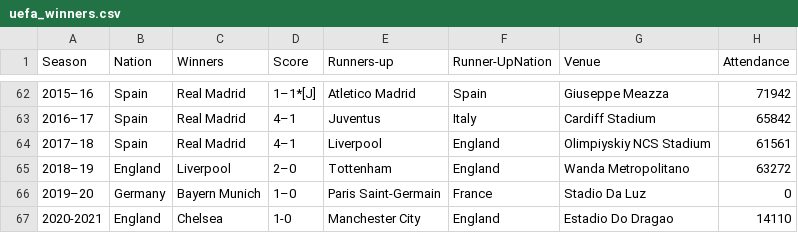
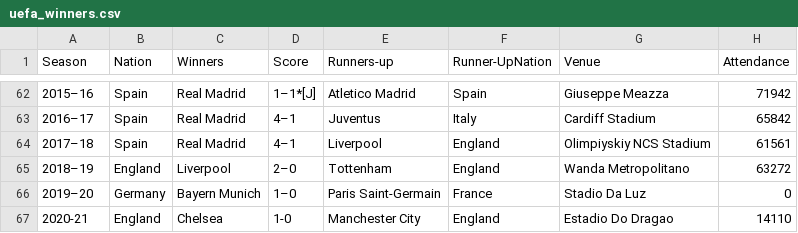
Before and after one commit to fvgm-spec/Data_Science_Projects, a CSV file: data/uefa_winners.csv, drawn as a sheet; only a part is shown, gaps mark what is left out.

Commit message:
Update uefa_winners.csv

```diff
--- a/data/uefa_winners.csv
+++ b/data/uefa_winners.csv
@@ -66,2 +66,2 @@ Season,Nation,Winners,Score,Runners-up,Runner-UpNation,Venue,Attendance
 2019–20,Germany,Bayern Munich,1–0,Paris Saint-Germain,France,Stadio Da Luz,0
-2020-2021,England,Chelsea,1-0,Manchester City,England, Estadio Do Dragao,14110
+2020-21,England,Chelsea,1-0,Manchester City,England, Estadio Do Dragao,14110
```
